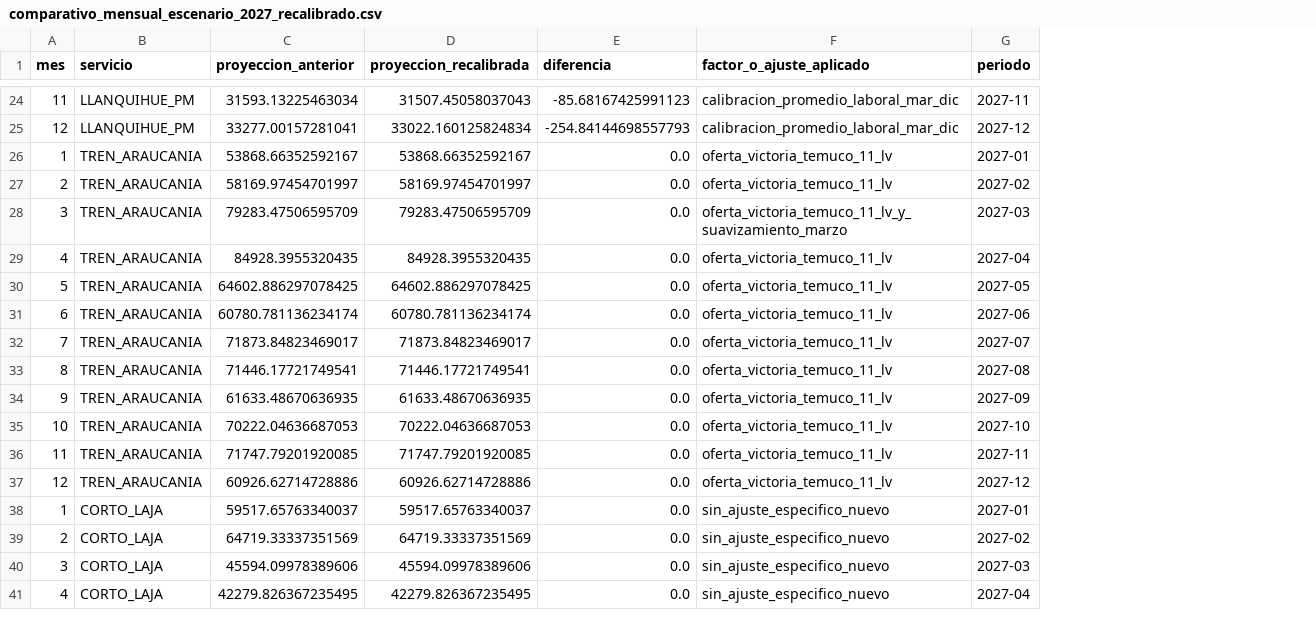
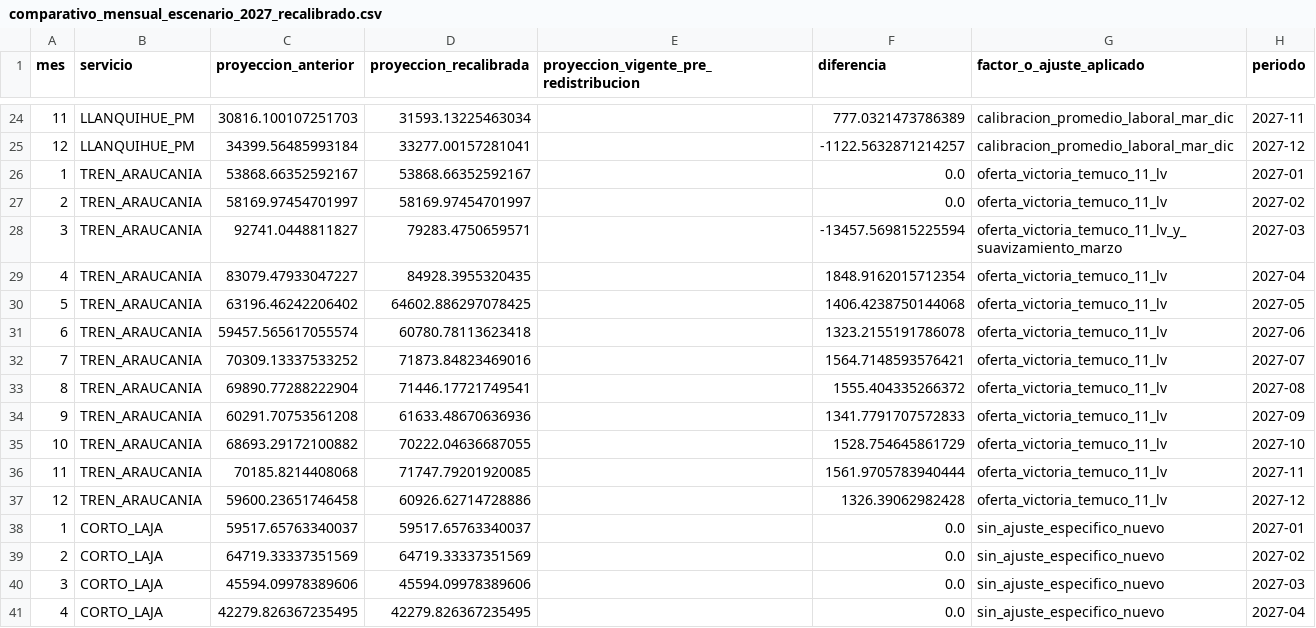
Before and after one commit to J0rgeTK/BT-CL-TA-LPM-MPDA, a CSV file: outputs/comparativo_mensual_escenario_2027_recalibrado.csv, drawn as a sheet; only a part is shown, gaps mark what is left out; addresses are those after the commit; the diff covers the shown part only; the diff names each change by its address in the sheet, - before the commit and + after, or states it on an @@ line.

```diff
--- a/outputs/comparativo_mensual_escenario_2027_recalibrado.csv
+++ b/outputs/comparativo_mensual_escenario_2027_recalibrado.csv
+column E, row 1: proyeccion_vigente_pre_redistribucion
-C24 (proyeccion_anterior): 31593.13225463034
+C24 (proyeccion_anterior): 30816.100107251703
-D24 (proyeccion_recalibrada): 31507.45058037043
+D24 (proyeccion_recalibrada): 31593.13225463034
-F24 (diferencia): -85.68167425991123
+F24 (diferencia): 777.0321473786389
-C25 (proyeccion_anterior): 33277.00157281041
+C25 (proyeccion_anterior): 34399.56485993184
-D25 (proyeccion_recalibrada): 33022.160125824834
+D25 (proyeccion_recalibrada): 33277.00157281041
-F25 (diferencia): -254.84144698557793
+F25 (diferencia): -1122.5632871214257
-C28 (proyeccion_anterior): 79283.47506595709
+C28 (proyeccion_anterior): 92741.0448811827
-D28 (proyeccion_recalibrada): 79283.47506595709
+D28 (proyeccion_recalibrada): 79283.4750659571
-F28 (diferencia): 0.0
+F28 (diferencia): -13457.569815225594
-C29 (proyeccion_anterior): 84928.3955320435
+C29 (proyeccion_anterior): 83079.47933047227
-F29 (diferencia): 0.0
+F29 (diferencia): 1848.9162015712354
-C30 (proyeccion_anterior): 64602.886297078425
+C30 (proyeccion_anterior): 63196.46242206402
-F30 (diferencia): 0.0
+F30 (diferencia): 1406.4238750144068
-C31 (proyeccion_anterior): 60780.781136234174
+C31 (proyeccion_anterior): 59457.565617055574
-D31 (proyeccion_recalibrada): 60780.781136234174
+D31 (proyeccion_recalibrada): 60780.78113623418
-F31 (diferencia): 0.0
+F31 (diferencia): 1323.2155191786078
-C32 (proyeccion_anterior): 71873.84823469017
+C32 (proyeccion_anterior): 70309.13337533252
-D32 (proyeccion_recalibrada): 71873.84823469017
+D32 (proyeccion_recalibrada): 71873.84823469016
-F32 (diferencia): 0.0
+F32 (diferencia): 1564.7148593576421
-C33 (proyeccion_anterior): 71446.17721749541
+C33 (proyeccion_anterior): 69890.77288222904
-F33 (diferencia): 0.0
+F33 (diferencia): 1555.404335266372
-C34 (proyeccion_anterior): 61633.48670636935
+C34 (proyeccion_anterior): 60291.70753561208
-D34 (proyeccion_recalibrada): 61633.48670636935
+D34 (proyeccion_recalibrada): 61633.48670636936
-F34 (diferencia): 0.0
+F34 (diferencia): 1341.7791707572833
-C35 (proyeccion_anterior): 70222.04636687053
+C35 (proyeccion_anterior): 68693.29172100882
-D35 (proyeccion_recalibrada): 70222.04636687053
+D35 (proyeccion_recalibrada): 70222.04636687055
-F35 (diferencia): 0.0
+F35 (diferencia): 1528.754645861729
-C36 (proyeccion_anterior): 71747.79201920085
+C36 (proyeccion_anterior): 70185.8214408068
-F36 (diferencia): 0.0
+F36 (diferencia): 1561.9705783940444
-C37 (proyeccion_anterior): 60926.62714728886
+C37 (proyeccion_anterior): 59600.23651746458
-F37 (diferencia): 0.0
+F37 (diferencia): 1326.39062982428
```
Also changed, not shown: 4 added rows, 4 removed rows and 54 edited cells elsewhere in this file, outputs/comparativo_escenario_2027_recalibrado.csv, outputs/detalle_calculo_mensual_elastico.csv, 15 other files.
